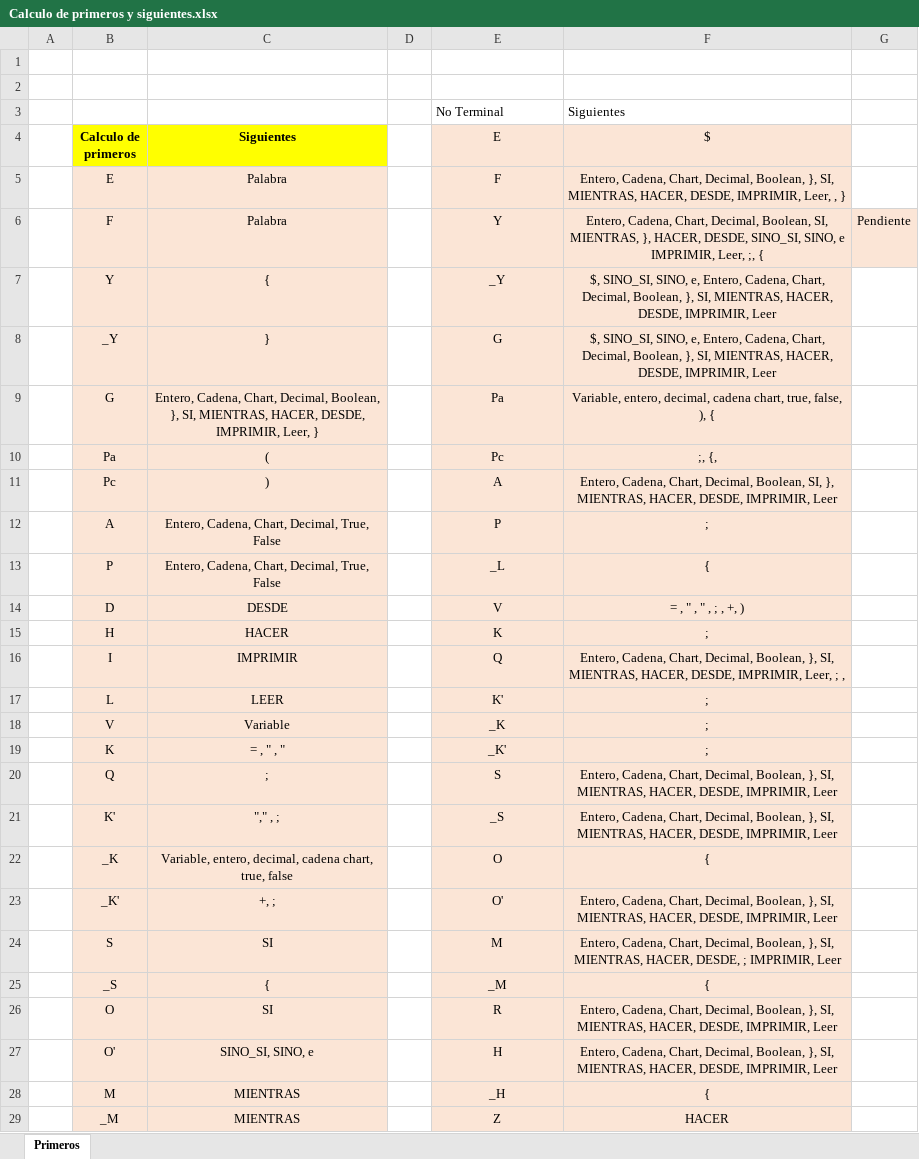
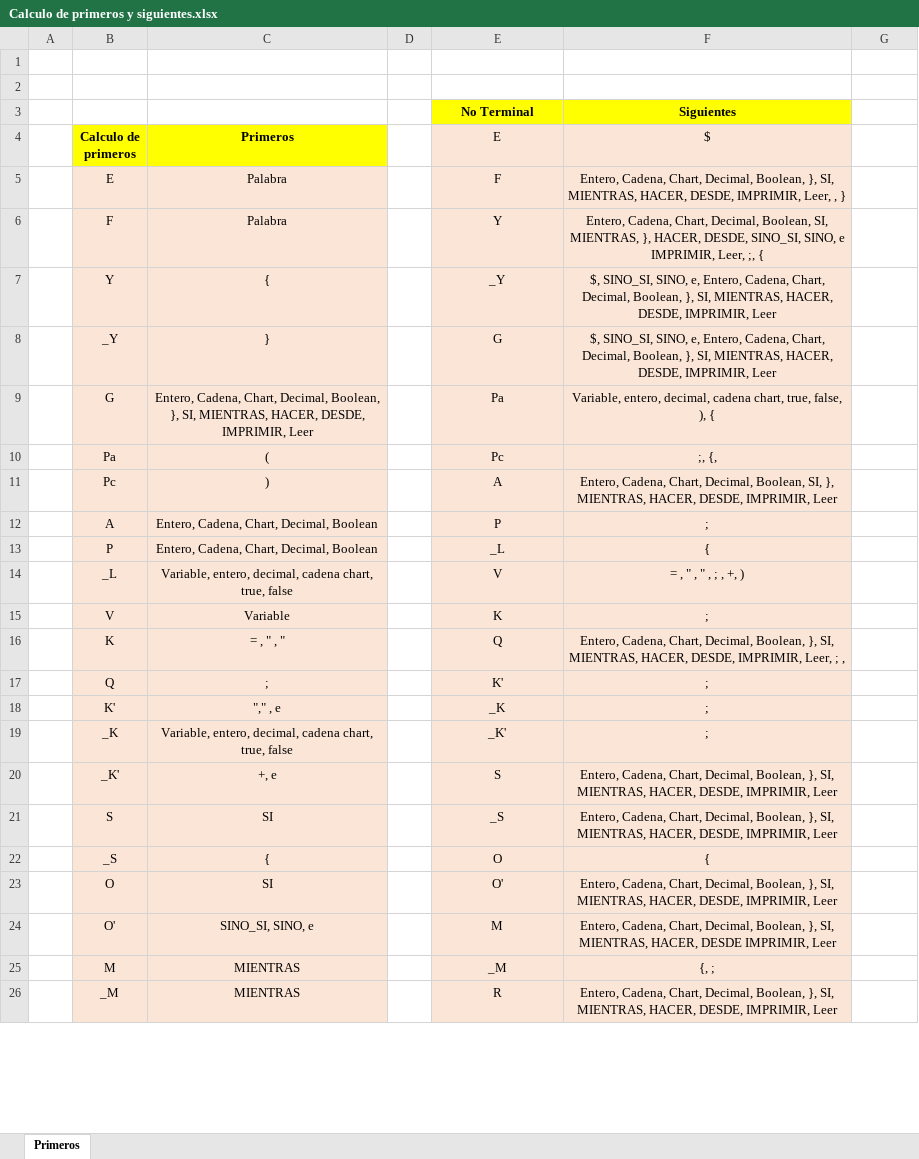
Before and after one commit to Camran1234/Proyecto2_Lenguajes_Analizador_Sintactico, an Excel workbook: Calculo de primeros y siguientes.xlsx, sheet Primeros, drawn as a sheet; only a part is shown; values as stored, in another font and other column widths than the file's, no borders; removed rows and columns are numbered as before the commit, all else as after; the diff covers the shown part only; the diff names each change by its address in the sheet, - before the commit and + after, or states it on an @@ line.

```diff
--- a/Calculo de primeros y siguientes.xlsx (sheet Primeros)
+++ b/Calculo de primeros y siguientes.xlsx (sheet Primeros)
@@ E3:F3 fill: none → #FFFF00, bold: off → on, alignment: left → center @@
-C4: Siguientes
+C4: Primeros
-G6: Pendiente
+G6: (empty)
-G6 fill: #FBE5D6
+G6 fill: none
-C9 (Primeros): …DESDE, IMPRIMIR, Leer, }
+C9 (Primeros): …DESDE, IMPRIMIR, Leer
-C12:C13 (Primeros): Entero, Cadena, Chart, Decimal, True, False
+C12:C13 (Primeros): Entero, Cadena, Chart, Decimal, Boolean
-B14 (Calculo de primeros): D
+B14 (Calculo de primeros): _L
-C14 (Primeros): DESDE
+C14 (Primeros): Variable, entero, decimal, cadena chart, true, false
-row 15:  | H | HACER |  | K | ;
-row 16:  | I | IMPRIMIR |  | Q | Entero, Cadena, Chart, Decimal, Boolean, }, SI, MIENTRAS, HACER, DESDE, IMPRIMIR, Leer, ; ,
-row 17:  | L | LEER |  | K' | ;
-E15 (E): _K
+E15 (E): K
+row 16:  | K | = , " , " |  | Q | Entero, Cadena, Chart, Decimal, Boolean, }, SI, MIENTRAS, HACER, DESDE, IMPRIMIR, Leer, ; ,
+row 17:  | Q | ; |  | K' | ;
+row 18:  | K' | "," , e |  | _K | ;
-B19 (Calculo de primeros): K
+B19 (Calculo de primeros): _K
-C19 (Primeros): = , " , "
+C19 (Primeros): Variable, entero, decimal, cadena chart, true, false
-row 20:  | Q | ; |  | S | Entero, Cadena, Chart, Decimal, Boolean, }, SI, MIENTRAS, HACER, DESDE, IMPRIMIR, Leer
-row 21:  | K' | "," , ; |  | _S | Entero, Cadena, Chart, Decimal, Boolean, }, SI, MIENTRAS, HACER, DESDE, IMPRIMIR, Leer
-row 22:  | _K | Variable, entero, decimal, cadena chart, true, false |  | O | {
-C20 (Primeros): +, ;
+C20 (Primeros): +, e
-E20 (E): O'
+E20 (E): S
-E21 (E): M
+E21 (E): _S
-F21 ($): …HACER, DESDE, ; IMPRIMIR, Leer
+F21 ($): …HACER, DESDE, IMPRIMIR, Leer
-E22 (E): _M
+E22 (E): O
-E23 (E): R
+E23 (E): O'
-E24 (E): H
+E24 (E): M
-F24 ($): …MIENTRAS, HACER, DESDE, IMPRIMIR, Leer
+F24 ($): …MIENTRAS, HACER, DESDE IMPRIMIR, Leer
-E25 (E): _H
+E25 (E): _M
-F25 ($): {
+F25 ($): {, ;
-E26 (E): Z
+E26 (E): R
-F26 ($): HACER
+F26 ($): Entero, Cadena, Chart, Decimal, Boolean, }, SI, MIENTRAS, HACER, DESDE, IMPRIMIR, Leer
```
Also changed, not shown: 5 added rows, 5 removed rows and 23 edited cells elsewhere in this sheet, 4 other files.
